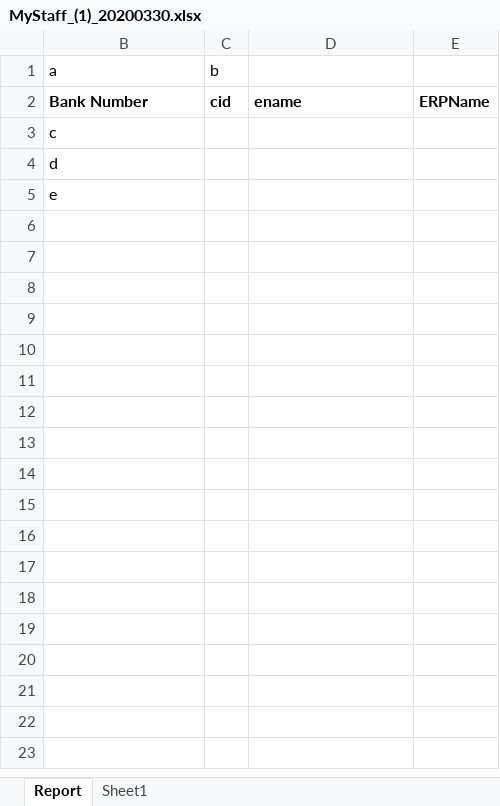
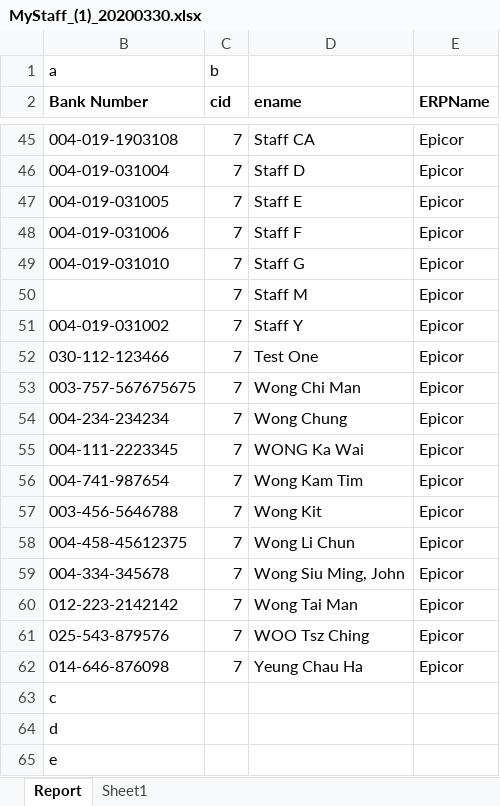
Before and after one commit to lsfv/queryreport, an Excel workbook: QueryReport/excelTemplate/MyStaff_(1)_20200330.xlsx, sheet Report, drawn as a sheet; only a part is shown, gaps mark what is left out; values as stored, in another font and other column widths than the file's, no borders; the diff covers the shown part only; the diff names each change by its address in the sheet, - before the commit and + after, or states it on an @@ line.

```diff
--- a/QueryReport/excelTemplate/MyStaff_(1)_20200330.xlsx (sheet Report)
+++ b/QueryReport/excelTemplate/MyStaff_(1)_20200330.xlsx (sheet Report)
+row 45: 004-019-1903108 | 7 | Staff CA | Epicor
+row 46: 004-019-031004 | 7 | Staff D | Epicor
+row 47: 004-019-031005 | 7 | Staff E | Epicor
+row 48: 004-019-031006 | 7 | Staff F | Epicor
+row 49: 004-019-031010 | 7 | Staff G | Epicor
+row 50:  | 7 | Staff M | Epicor
+row 51: 004-019-031002 | 7 | Staff Y | Epicor
+row 52: 030-112-123466 | 7 | Test One | Epicor
+row 53: 003-757-567675675 | 7 | Wong Chi Man | Epicor
+row 54: 004-234-234234 | 7 | Wong Chung | Epicor
+row 55: 004-111-2223345 | 7 | WONG Ka Wai | Epicor
+row 56: 004-741-987654 | 7 | Wong Kam Tim | Epicor
+row 57: 003-456-5646788 | 7 | Wong Kit | Epicor
+row 58: 004-458-45612375 | 7 | Wong Li Chun | Epicor
+row 59: 004-334-345678 | 7 | Wong Siu Ming, John | Epicor
+row 60: 012-223-2142142 | 7 | Wong Tai Man | Epicor
+row 61: 025-543-879576 | 7 | WOO Tsz Ching | Epicor
+row 62: 014-646-876098 | 7 | Yeung Chau Ha | Epicor
```
Also changed, not shown: 42 added rows elsewhere in this sheet, hidden cells, QueryReport/excelTemplate/Employeet2_20200325.xlsx, 8 other files.
